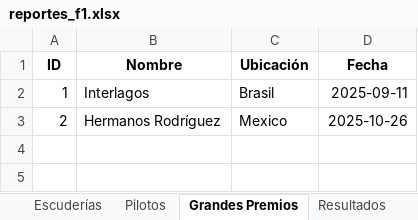
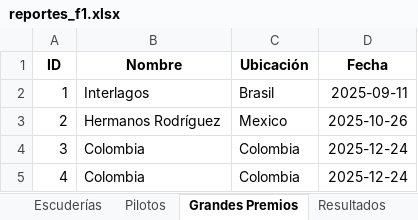
Before and after one commit to Kevincue12/F1-proyecto, an Excel workbook: reportes_f1.xlsx, sheet Grandes Premios, drawn as a sheet; values as stored, in another font and other column widths than the file's, no borders; the diff names each change by its address in the sheet, - before the commit and + after, or states it on an @@ line.

```diff
--- a/reportes_f1.xlsx (sheet Grandes Premios)
+++ b/reportes_f1.xlsx (sheet Grandes Premios)
+row 4: 3 | Colombia | Colombia | 2025-12-24
+row 5: 4 | Colombia | Colombia | 2025-12-24
```
Also changed, not shown: sheet Resultados, sheet Campeonato Pilotos, sheet Pilotos, sheet Escuderías, 1 other file.
